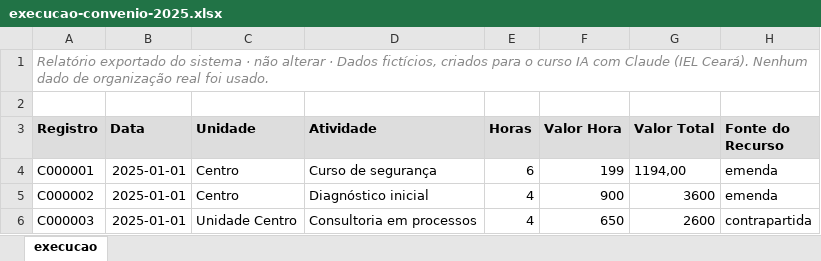
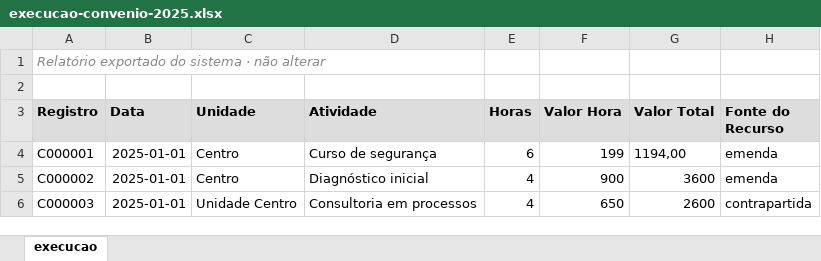
Before and after one commit to rslimaeng/ia-com-claude-iel, an Excel workbook: arquivos/kit-parte-1-exemplo-1/arquivos/execucao-convenio-2025.xlsx, sheet execucao, drawn as a sheet; only a part is shown; values as stored, in another font and other column widths than the file's, no borders; the diff names each change by its address in the sheet, - before the commit and + after, or states it on an @@ line.

```diff
--- a/arquivos/kit-parte-1-exemplo-1/arquivos/execucao-convenio-2025.xlsx (sheet execucao)
+++ b/arquivos/kit-parte-1-exemplo-1/arquivos/execucao-convenio-2025.xlsx (sheet execucao)
-A1 (Registro): …não alterar · Dados fictícios, criados para o curso IA com Claude (IEL Ceará). Nenhum dado de organização real foi usado.
+A1 (Registro): …não alterar
```
Also changed, not shown: arquivos/kit-parte-1-exemplo-1/arquivos/fechamento-trimestral-2025.xlsx, 6 other files.
